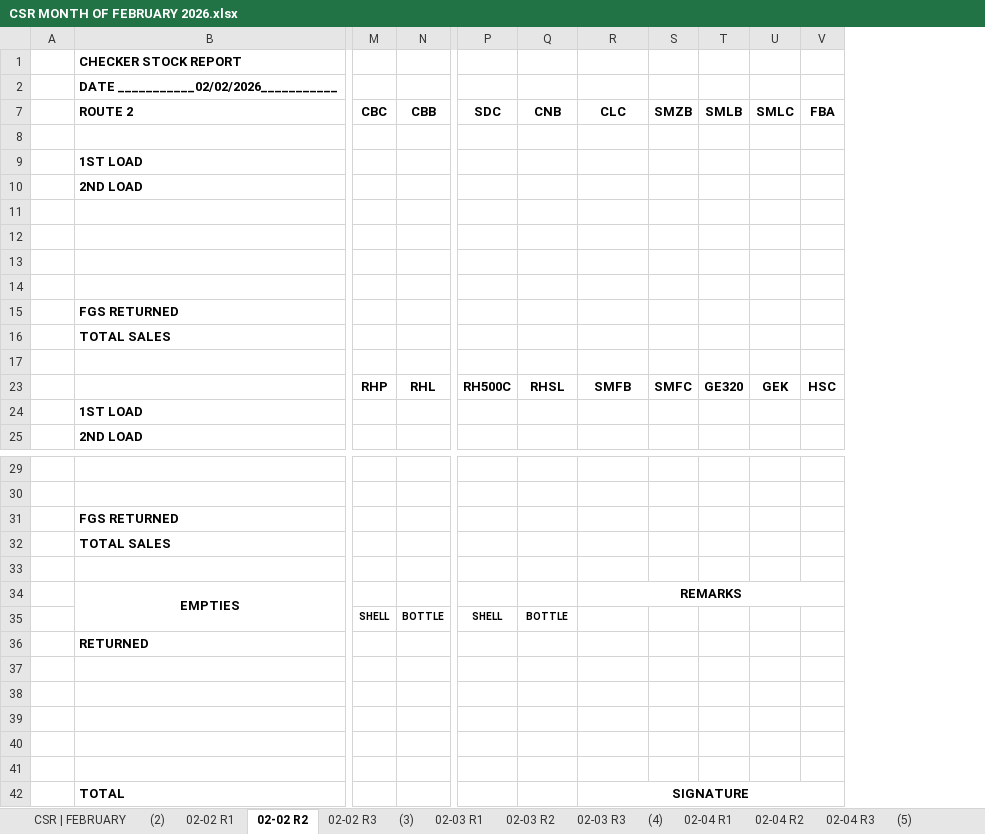
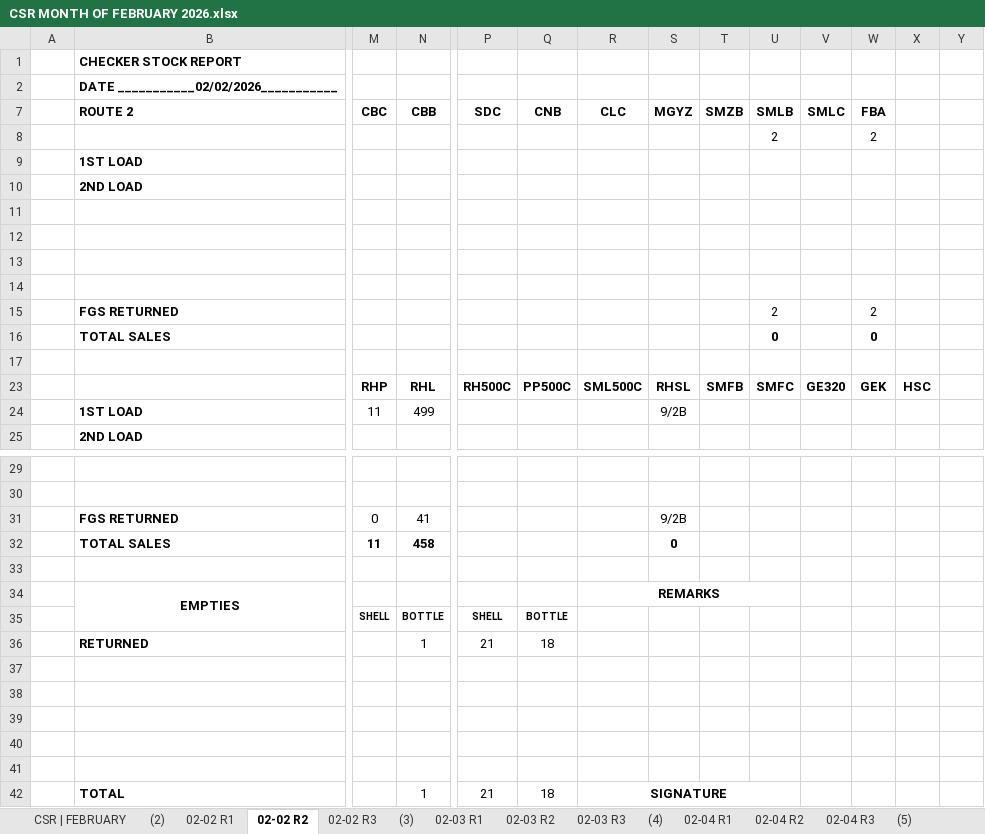
Before and after one commit to fliqlo/GBDS, an Excel workbook: GBDS FEBRUARY FILES 2026/CSR MONTH OF FEBRUARY 2026.xlsx, sheet 02-02 R2, drawn as a sheet; only a part is shown, gaps mark what is left out; values as stored, in another font and other column widths than the file's, no borders; charts and pictures not drawn; removed rows and columns are numbered as before the commit, all else as after; rows hold the shown columns only; the diff names each change by its address in the sheet, - before the commit and + after, or states it on an @@ line.

```diff
--- a/GBDS FEBRUARY FILES 2026/CSR MONTH OF FEBRUARY 2026.xlsx (sheet 02-02 R2)
+++ b/GBDS FEBRUARY FILES 2026/CSR MONTH OF FEBRUARY 2026.xlsx (sheet 02-02 R2)
+column S (MGYZ), row 23: RHSL
+column X, row 23: HSC
+column Y, empty
-row 8: (empty)
+row 8:  |  |  |  |  |  |  |  |  | 2 |  | 2
-row 15:  | FGS RETURNED
-row 16:  | TOTAL SALES
+row 15:  | FGS RETURNED |  |  |  |  |  |  |  | 2 |  | 2
+row 16:  | TOTAL SALES |  |  |  |  |  |  |  | 0 |  | 0
-Q23 (CNB): RHSL
+Q23 (CNB): PP500C
-R23 (CLC): SMFB
+R23 (CLC): SML500C
-T23 (SMZB): SMFC
+T23 (SMZB): SMFB
-U23 (SMLB): GE320
+U23 (SMLB): SMFC
-V23 (SMLC): GEK
+V23 (SMLC): GE320
-W23 (FBA): HSC
+W23 (FBA): GEK
-row 24:  | 1ST LOAD
+row 24:  | 1ST LOAD | 11 | 499 |  |  |  | 9/2B
-row 31:  | FGS RETURNED
-row 32:  | TOTAL SALES
+row 31:  | FGS RETURNED | 0 | 41 |  |  |  | 9/2B
+row 32:  | TOTAL SALES | 11 | 458 |  |  |  | 0
-R34:V34 merged
+R34:U34 merged
-row 36:  | RETURNED
+row 36:  | RETURNED |  | 1 | 21 | 18
-row 42:  | TOTAL |  |  |  |  | SIGNATURE
+row 42:  | TOTAL |  | 1 | 21 | 18 | SIGNATURE
```
Also changed, not shown: sheet 02-02 R1, sheet 02-02 R3, sheet (2), sheet (3), sheet (4), sheet (5), 9 more sheets, other sheet tabs, charts or pictures, GBDS FEBRUARY FILES 2026/DSSR GBDS MONTH OF FEBRUARY 2026.xlsx, GBDS FEBRUARY FILES 2026/MSIS - FEBRUARY 2026.xlsx, 2 other files.
